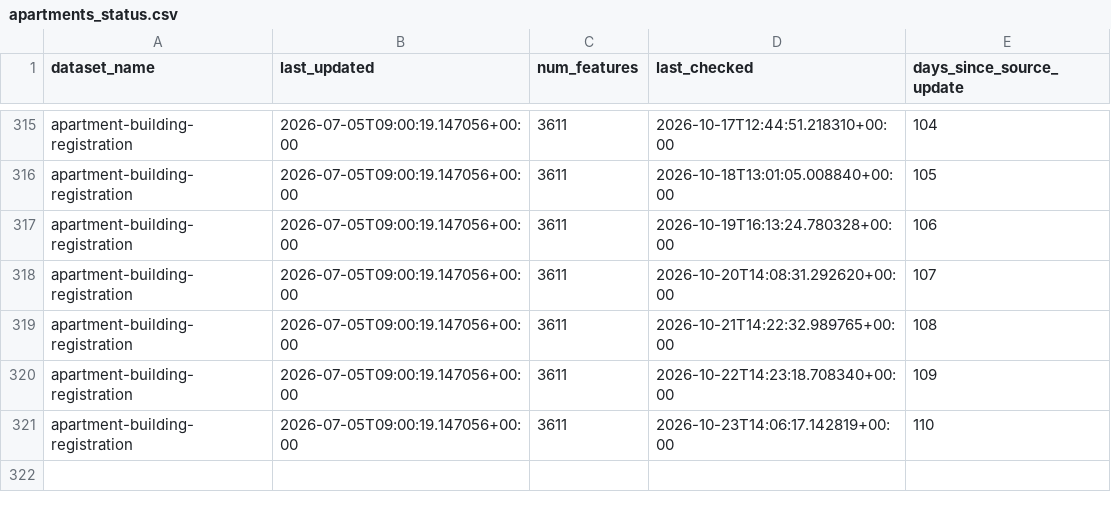
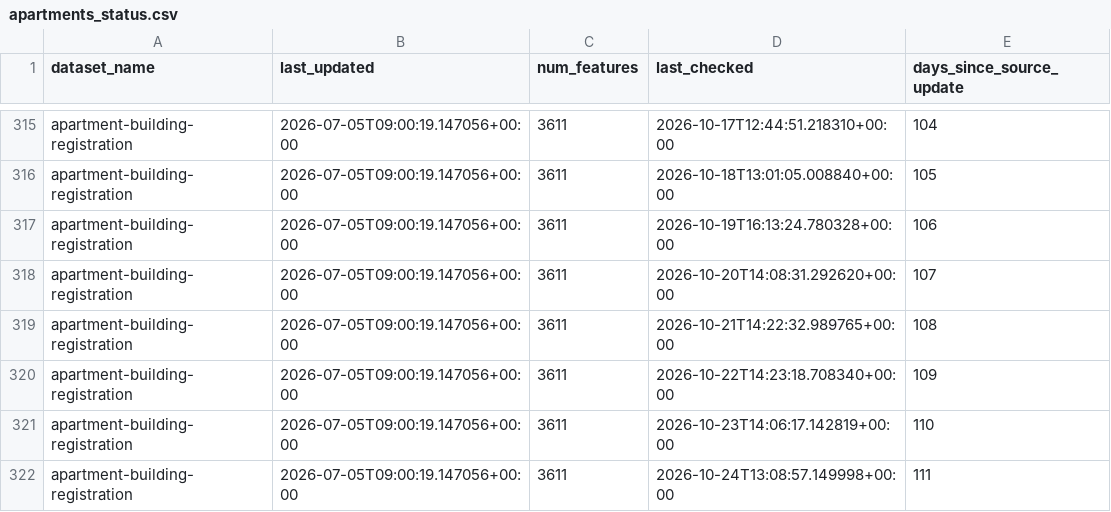
Before and after one commit to tallcoleman/new-parking-map, a CSV file: apartments/statuses/apartments_status.csv, drawn as a sheet; only a part is shown, gaps mark what is left out; the diff names each change by its address in the sheet, - before the commit and + after, or states it on an @@ line.

Commit message:
BOT - ran data pipeline update (apartments)

```diff
--- a/apartments/statuses/apartments_status.csv
+++ b/apartments/statuses/apartments_status.csv
+row 322: apartment-building-registration | 2026-07-05T09:00:19.147056+00:00 | 3611 | 2026-10-24T13:08:57.149998+00:00 | 111
```
